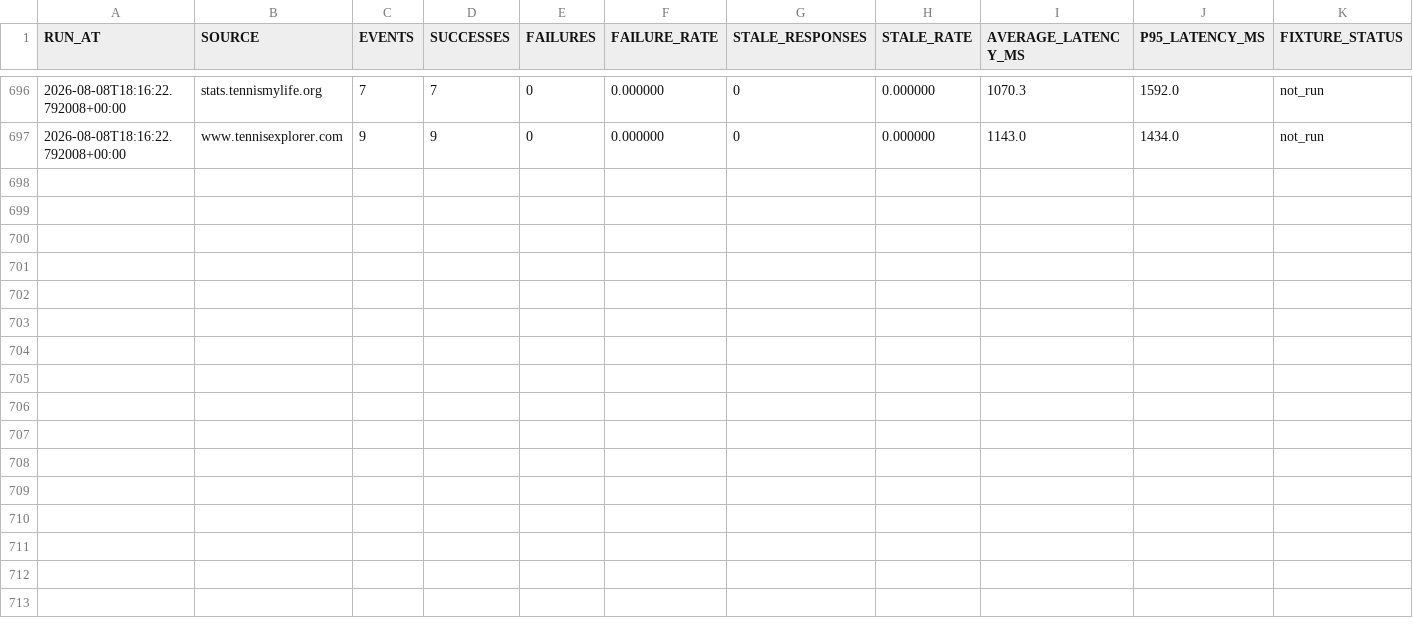
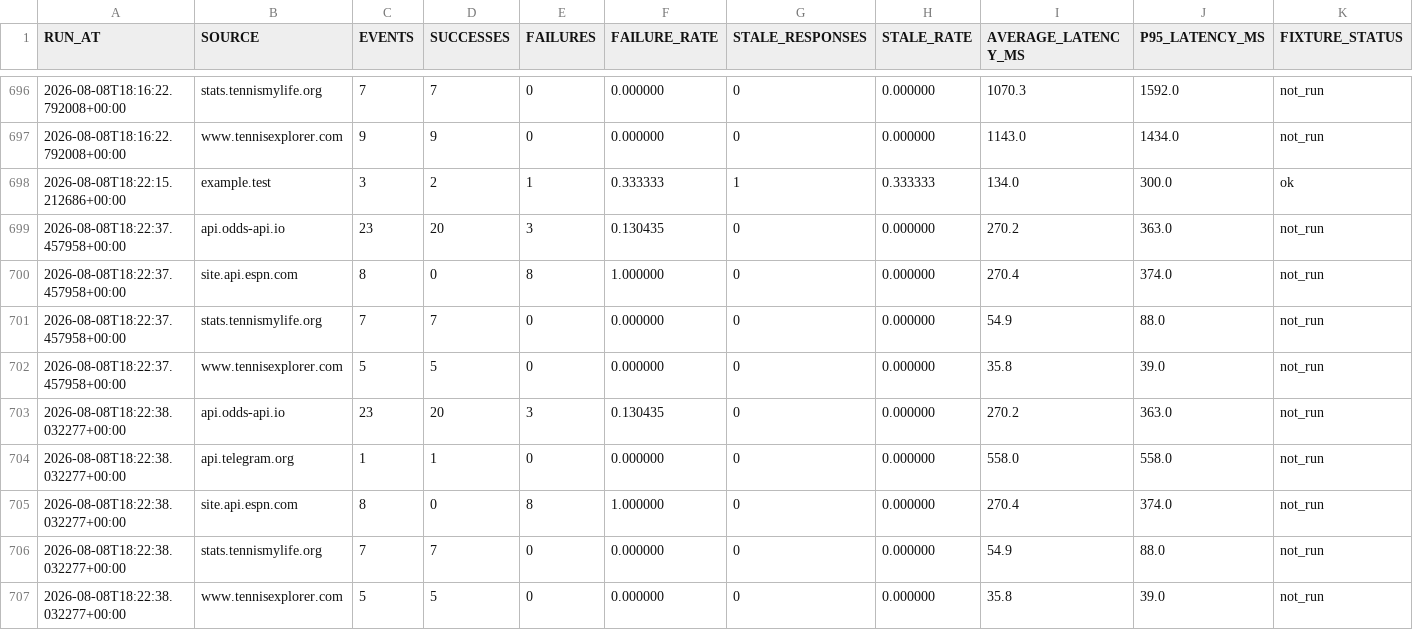
Before and after one commit to AguyfromaTown/betting, a CSV file: source-health-history.csv, drawn as a sheet; only a part is shown, gaps mark what is left out; the diff names each change by its address in the sheet, - before the commit and + after, or states it on an @@ line.

Commit message:
Settle tennis bets

```diff
--- a/source-health-history.csv
+++ b/source-health-history.csv
+row 698: 2026-08-08T18:22:15.212686+00:00 | example.test | 3 | 2 | 1 | 0.333333 | 1 | 0.333333 | 134.0 | 300.0 | ok
+row 699: 2026-08-08T18:22:37.457958+00:00 | api.odds-api.io | 23 | 20 | 3 | 0.130435 | 0 | 0.000000 | 270.2 | 363.0 | not_run
+row 700: 2026-08-08T18:22:37.457958+00:00 | site.api.espn.com | 8 | 0 | 8 | 1.000000 | 0 | 0.000000 | 270.4 | 374.0 | not_run
+row 701: 2026-08-08T18:22:37.457958+00:00 | stats.tennismylife.org | 7 | 7 | 0 | 0.000000 | 0 | 0.000000 | 54.9 | 88.0 | not_run
+row 702: 2026-08-08T18:22:37.457958+00:00 | www.tennisexplorer.com | 5 | 5 | 0 | 0.000000 | 0 | 0.000000 | 35.8 | 39.0 | not_run
+row 703: 2026-08-08T18:22:38.032277+00:00 | api.odds-api.io | 23 | 20 | 3 | 0.130435 | 0 | 0.000000 | 270.2 | 363.0 | not_run
+row 704: 2026-08-08T18:22:38.032277+00:00 | api.telegram.org | 1 | 1 | 0 | 0.000000 | 0 | 0.000000 | 558.0 | 558.0 | not_run
+row 705: 2026-08-08T18:22:38.032277+00:00 | site.api.espn.com | 8 | 0 | 8 | 1.000000 | 0 | 0.000000 | 270.4 | 374.0 | not_run
+row 706: 2026-08-08T18:22:38.032277+00:00 | stats.tennismylife.org | 7 | 7 | 0 | 0.000000 | 0 | 0.000000 | 54.9 | 88.0 | not_run
+row 707: 2026-08-08T18:22:38.032277+00:00 | www.tennisexplorer.com | 5 | 5 | 0 | 0.000000 | 0 | 0.000000 | 35.8 | 39.0 | not_run
```
Also changed, not shown: 8 other files.
